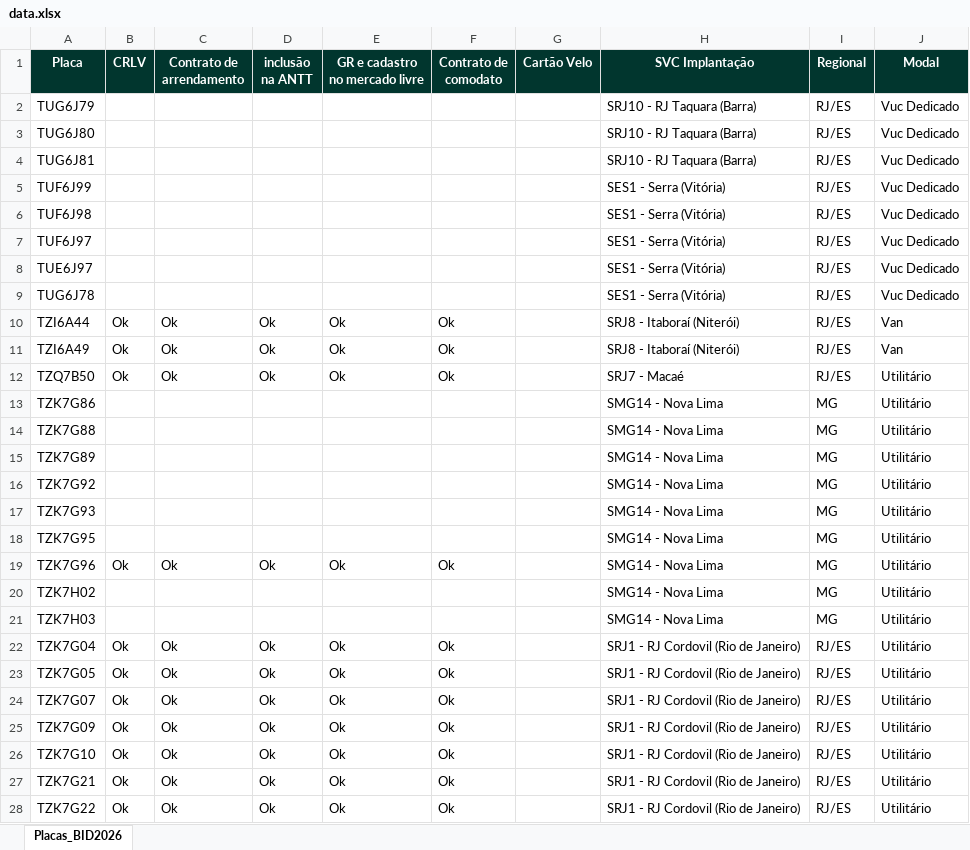
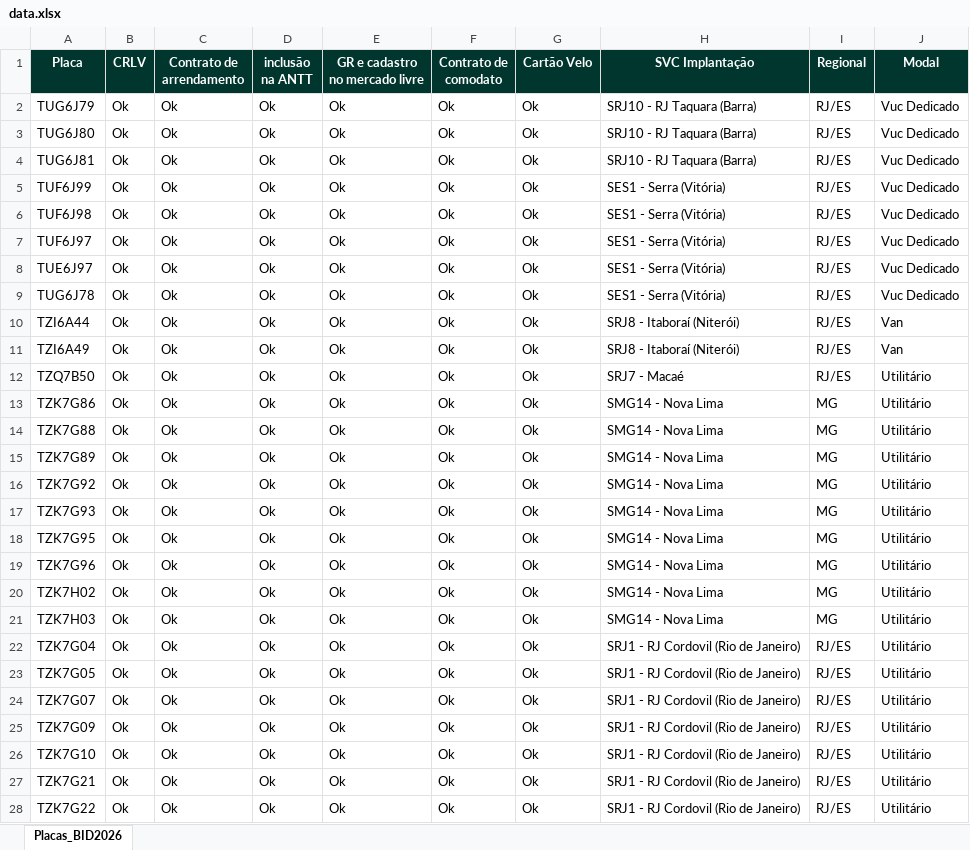
Before and after one commit to FrotaDeluna/BID2026, an Excel workbook: data.xlsx, sheet Placas_BID2026, drawn as a sheet; only a part is shown; values as stored, in another font and other column widths than the file's, no borders; the diff covers the shown part only; the diff names each change by its address in the sheet, - before the commit and + after, or states it on an @@ line.

Commit message:
Add files via upload

```diff
--- a/data.xlsx (sheet Placas_BID2026)
+++ b/data.xlsx (sheet Placas_BID2026)
-B2:B9 (CRLV): (empty)
+B2:B9 (CRLV): Ok
-C2:C9 (Contrato de arrendamento): (empty)
+C2:C9 (Contrato de arrendamento): Ok
-D2:D9 (inclusão na ANTT): (empty)
+D2:D9 (inclusão na ANTT): Ok
-E2:E9 (GR e cadastro no mercado livre): (empty)
+E2:E9 (GR e cadastro no mercado livre): Ok
-F2:F9 (Contrato de comodato): (empty)
+F2:F9 (Contrato de comodato): Ok
-G2:G28 (Cartão Velo): (empty)
+G2:G28 (Cartão Velo): Ok
-B13:B18 (CRLV): (empty)
+B13:B18 (CRLV): Ok
-C13:C18 (Contrato de arrendamento): (empty)
+C13:C18 (Contrato de arrendamento): Ok
-D13:D18 (inclusão na ANTT): (empty)
+D13:D18 (inclusão na ANTT): Ok
-E13:E18 (GR e cadastro no mercado livre): (empty)
+E13:E18 (GR e cadastro no mercado livre): Ok
-F13:F18 (Contrato de comodato): (empty)
+F13:F18 (Contrato de comodato): Ok
-B20:B21 (CRLV): (empty)
+B20:B21 (CRLV): Ok
-C20:C21 (Contrato de arrendamento): (empty)
+C20:C21 (Contrato de arrendamento): Ok
-D20:D21 (inclusão na ANTT): (empty)
+D20:D21 (inclusão na ANTT): Ok
-E20:E21 (GR e cadastro no mercado livre): (empty)
+E20:E21 (GR e cadastro no mercado livre): Ok
-F20:F21 (Contrato de comodato): (empty)
+F20:F21 (Contrato de comodato): Ok
```
Also changed, not shown: 80 edited cells elsewhere in this sheet.
